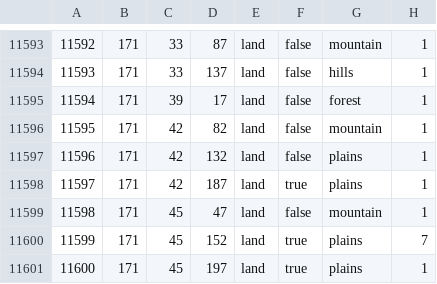
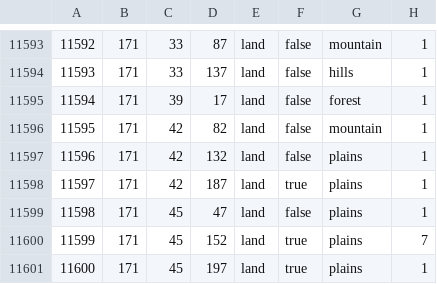
Before and after one commit to Rauzzini/Titanomakhia-The-World-War-Coming, a CSV file: map/definition.csv, drawn as a sheet; only a part is shown, gaps mark what is left out.

```diff
--- a/map/definition.csv
+++ b/map/definition.csv
@@ -11598,3 +11598,3 @@
 11597;171;42;187;land;true;plains;1
-11598;171;45;47;land;false;mountain;1
+11598;171;45;47;land;false;plains;1
 11599;171;45;152;land;true;plains;7
```
Also changed, not shown: 18 other files.
